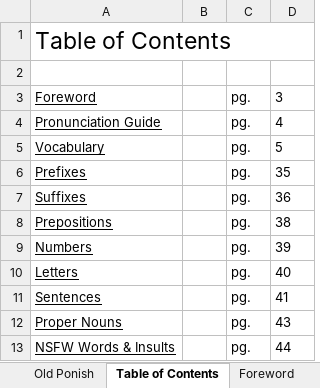
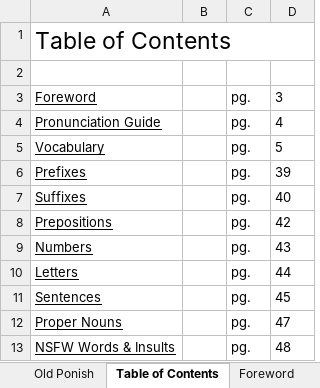
Before and after one commit to Jaezmien/old-ponish-db, an Excel workbook: data/dictionary/dictionary.xlsx, sheet Table of Contents, drawn as a sheet; values as stored, in another font and other column widths than the file's, no borders; charts and pictures not drawn; the diff names each change by its address in the sheet, - before the commit and + after, or states it on an @@ line.

```diff
--- a/data/dictionary/dictionary.xlsx (sheet Table of Contents)
+++ b/data/dictionary/dictionary.xlsx (sheet Table of Contents)
-D6: 35
+D6: 39
-D7: 36
+D7: 40
-D8: 38
+D8: 42
-D9: 39
+D9: 43
-D10: 40
+D10: 44
-D11: 41
+D11: 45
-D12: 43
+D12: 47
-D13: 44
+D13: 48
```
Also changed, not shown: sheet Vocabulary, sheet NSFW Words & Insults, sheet Sentences, sheet Prefixes, sheet Pronunciation Guide, sheet Character Names, 4 more sheets, charts or pictures.
